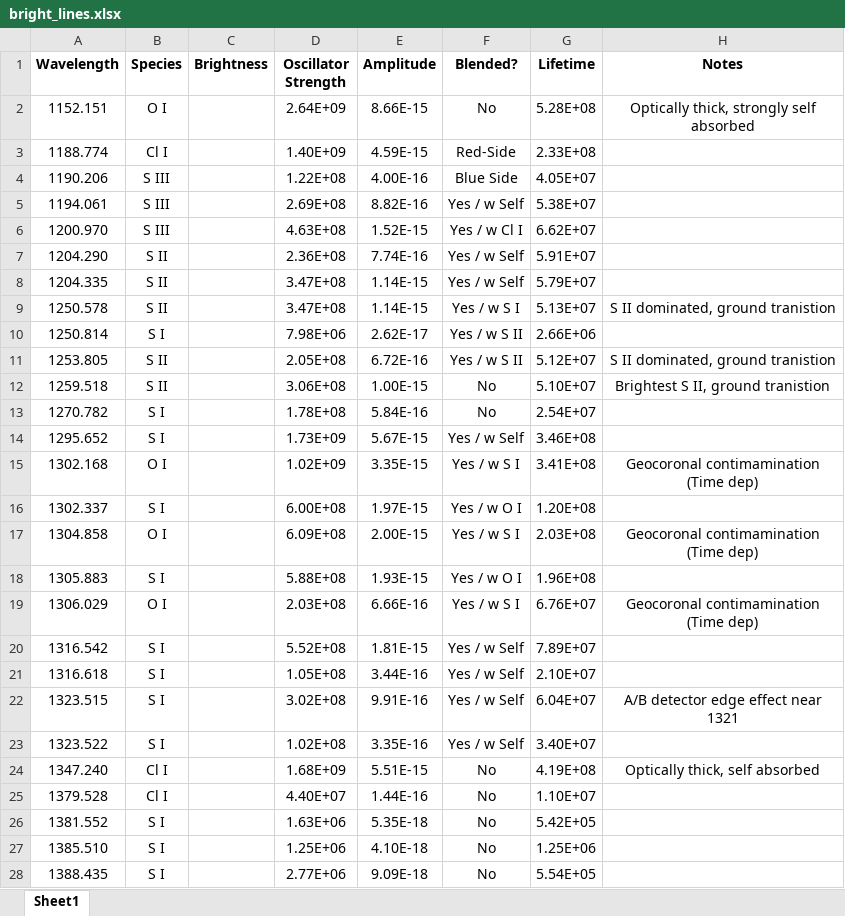
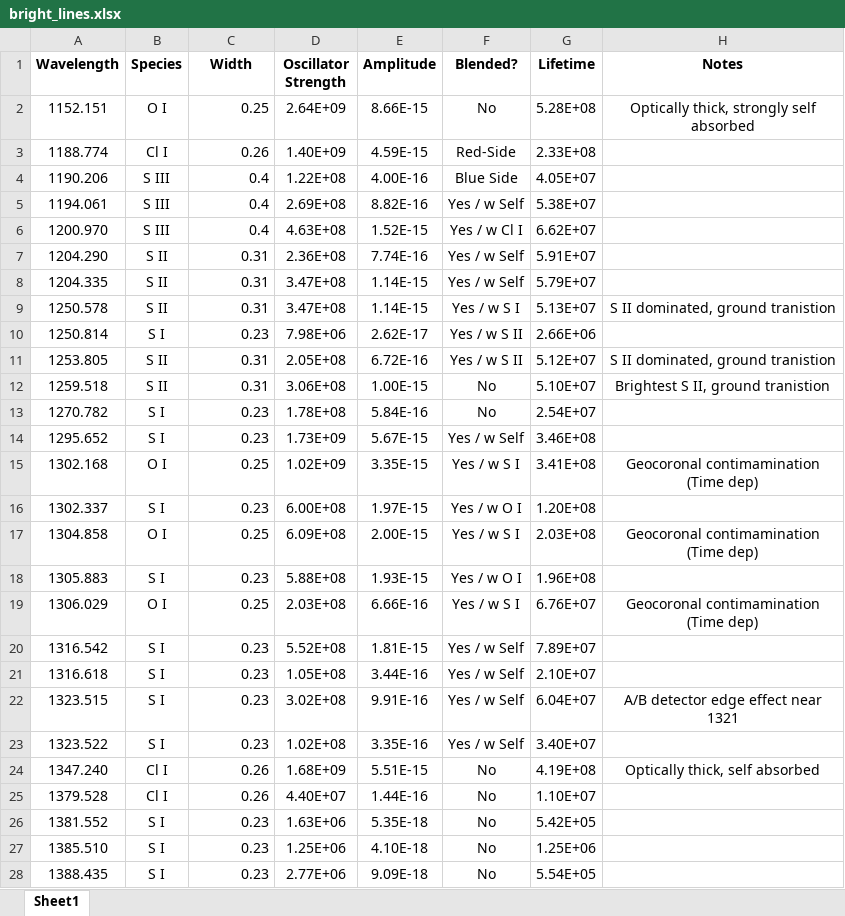
Before and after one commit to 18ganesha/io_brightness, an Excel workbook: data/bright_lines.xlsx, sheet Sheet1, drawn as a sheet; only a part is shown; values as stored, in another font and other column widths than the file's, no borders; the diff covers the shown part only; the diff names each change by its address in the sheet, - before the commit and + after, or states it on an @@ line.

```diff
--- a/data/bright_lines.xlsx (sheet Sheet1)
+++ b/data/bright_lines.xlsx (sheet Sheet1)
-C1: Brightness
+C1: Width
-C2 (Width): (empty)
+C2 (Width): 0.25
-C3 (Width): (empty)
+C3 (Width): 0.26
-C4:C6 (Width): (empty)
+C4:C6 (Width): 0.4
-C7:C9 (Width): (empty)
+C7:C9 (Width): 0.31
-C10 (Width): (empty)
+C10 (Width): 0.23
-C11:C12 (Width): (empty)
+C11:C12 (Width): 0.31
-C13:C14 (Width): (empty)
+C13:C14 (Width): 0.23
-C15 (Width): (empty)
+C15 (Width): 0.25
-C16 (Width): (empty)
+C16 (Width): 0.23
-C17 (Width): (empty)
+C17 (Width): 0.25
-C18 (Width): (empty)
+C18 (Width): 0.23
-C19 (Width): (empty)
+C19 (Width): 0.25
-C20:C23 (Width): (empty)
+C20:C23 (Width): 0.23
-C24:C25 (Width): (empty)
+C24:C25 (Width): 0.26
-C26:C28 (Width): (empty)
+C26:C28 (Width): 0.23
```
Also changed, not shown: 6 edited cells elsewhere in this sheet, 3 other files.
